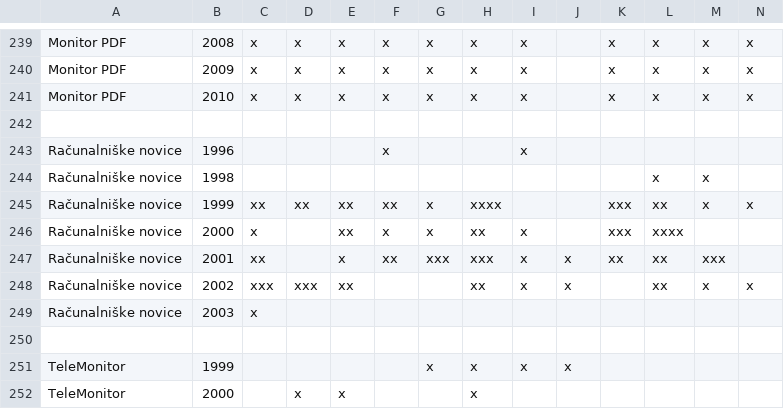
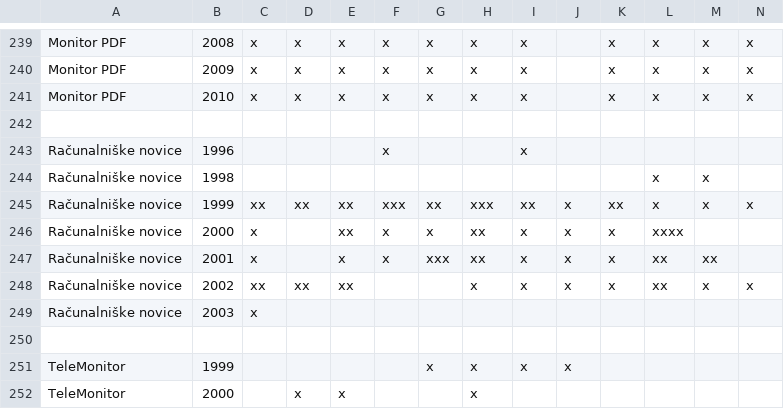
Before and after one commit to igzebedze/muzej2, a CSV file: imports/revije/dec12.csv, drawn as a sheet; only a part is shown, gaps mark what is left out; the diff covers the shown part only.

```diff
--- a/imports/revije/dec12.csv
+++ b/imports/revije/dec12.csv
@@ -244,6 +244,6 @@ Računalniške novice,1996,,,,x,,,x,,,,,
 Računalniške novice,1998,,,,,,,,,,x,x,
-Računalniške novice,1999,xx,xx,xx,xx,x,xxxx,,,xxx,xx,x,x
-Računalniške novice,2000,x,,xx,x,x,xx,x,,xxx,xxxx,,
-Računalniške novice,2001,xx,,x,xx,xxx,xxx,x,x,xx,xx,xxx,
-Računalniške novice,2002,xxx,xxx,xx,,,xx,x,x,,xx,x,x
+Računalniške novice,1999,xx,xx,xx,xxx,xx,xxx,xx,x,xx,x,x,x
+Računalniške novice,2000,x,,xx,x,x,xx,x,x,x,xxxx,,
+Računalniške novice,2001,x,,x,x,xxx,xx,x,x,x,xx,xx,
+Računalniške novice,2002,xx,xx,xx,,,x,x,x,x,xx,x,x
 Računalniške novice,2003,x,,,,,,,,,,,
```
Also changed, not shown: 16 added rows, 16 removed rows and 12 edited cells elsewhere in this file, 2 other files.
